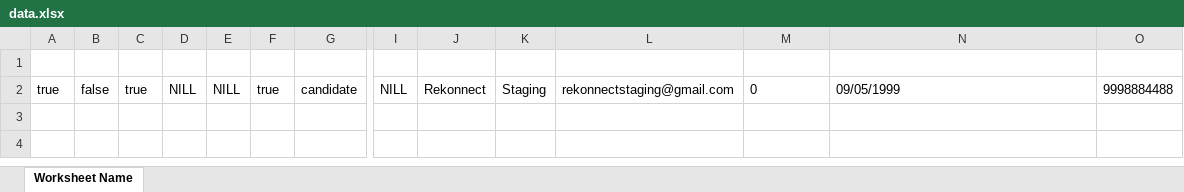
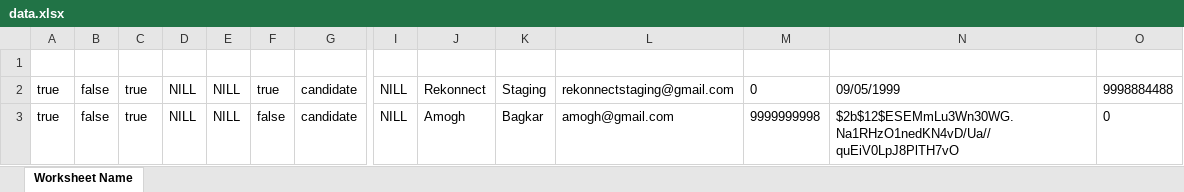
Before and after one commit to Chrismorgan22/Rekonnect-api, an Excel workbook: data.xlsx, sheet Worksheet Name, drawn as a sheet; only a part is shown, gaps mark what is left out; values as stored, in another font and other column widths than the file's, no borders; rows hold the shown columns only; the diff names each change by its address in the sheet, - before the commit and + after, or states it on an @@ line.

```diff
--- a/data.xlsx (sheet Worksheet Name)
+++ b/data.xlsx (sheet Worksheet Name)
+row 3: true | false | true | NILL | NILL | false | candidate | NILL | Amogh | Bagkar | amogh@gmail.com | 9999999998 | $2b$12$ESEMmLu3Wn30WG.Na1RHzO1nedKN4vD/Ua//quEiV0LpJ8PlTH7vO | 0
```
Also changed, not shown: 8 other files.
